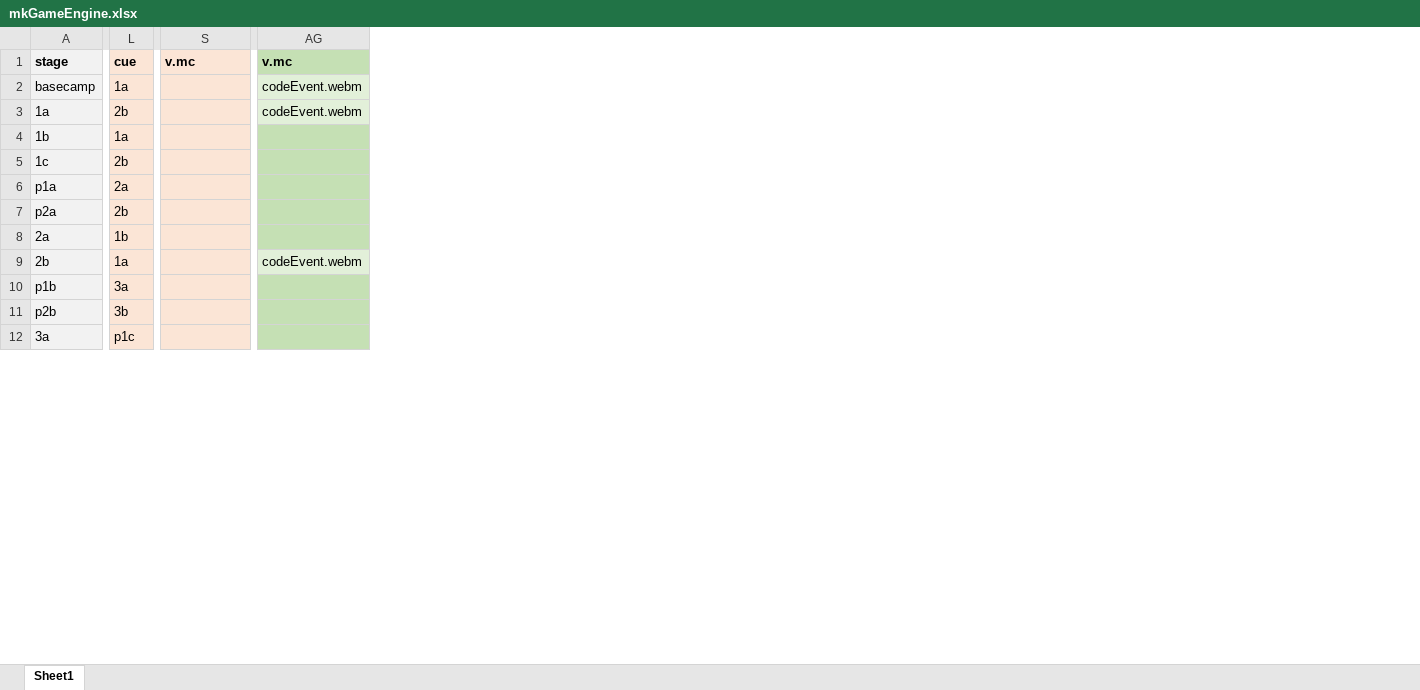
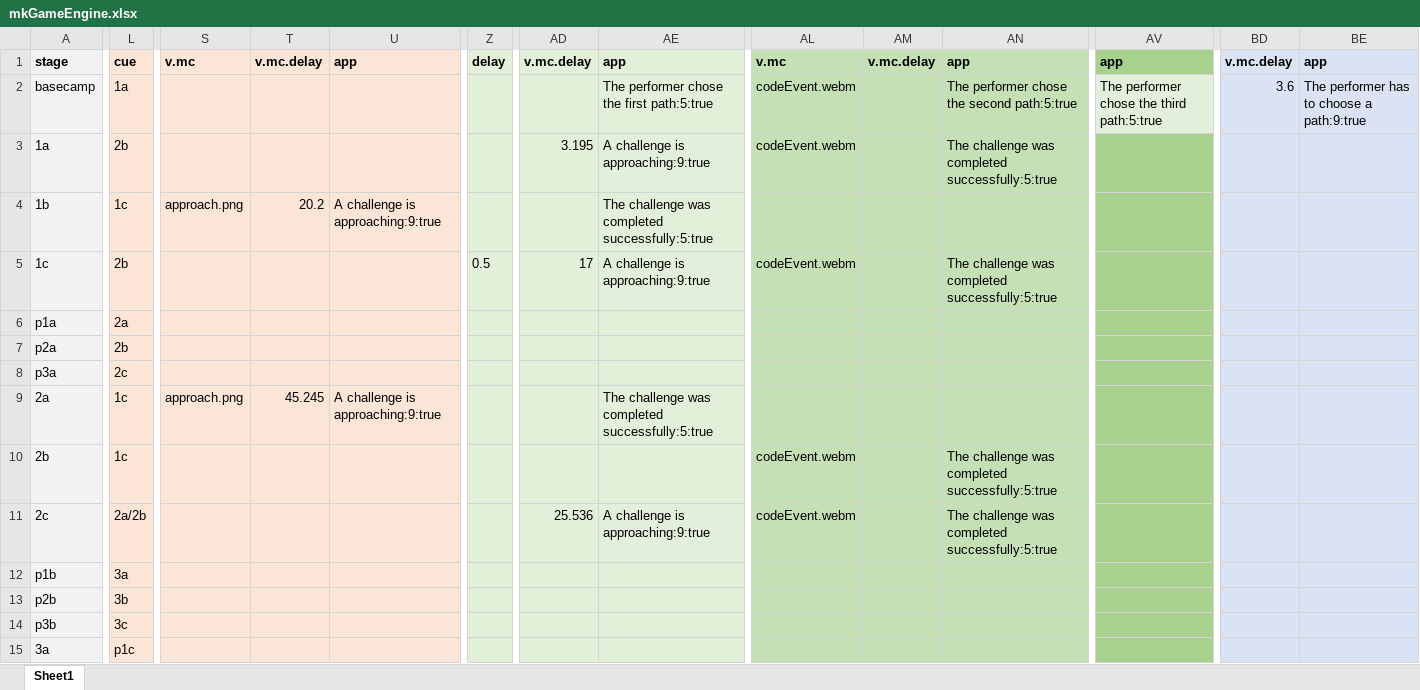
Before and after one commit to oerc-music/music-archive, an Excel workbook: archive-app/src/assets/data/mkGameEngine.xlsx, sheet Sheet1, drawn as a sheet; only a part is shown, gaps mark what is left out; values as stored, in another font and other column widths than the file's, no borders; addresses are those after the commit; rows hold the shown columns only; the diff covers the shown part only; the diff names each change by its address in the sheet, - before the commit and + after, or states it on an @@ line.

Commit message:
update for 3 paths ready for London

```diff
--- a/archive-app/src/assets/data/mkGameEngine.xlsx (sheet Sheet1)
+++ b/archive-app/src/assets/data/mkGameEngine.xlsx (sheet Sheet1)
+column T, rows 1-4: v.mc.delay |  |  | 20.2; row 9: 45.245
+column U, rows 1-4: app |  |  | A challenge is approaching:9:true; row 9: A challenge is approaching:9:true
+column Z, rows 1-5: delay |  |  |  | 0.5
+column AD, rows 1-5: v.mc.delay |  | 3.195 |  | 17
+column AE, rows 1-5: app | The performer chose the first path:5:true | A challenge is approaching:9:true | The challenge was completed successfully:5:true | A challenge is approaching:9:true; row 9: The challenge was completed successfully:5:true
+column AM, row 1: v.mc.delay
+column AN, rows 1-5: app | The performer chose the second path:5:true | The challenge was completed successfully:5:true |  | The challenge was completed successfully:5:true; row 10: The challenge was completed successfully:5:true
+column AV, rows 1-2: app | The performer chose the third path:5:true
+column BD, rows 1-2: v.mc.delay | 3.6
+column BE, rows 1-2: app | The performer has to choose a path:9:true
-AL2:AL3 fill: #E2F0D9
+AL2:AL3 fill: #C5E0B4
-L4: 1a
+L4: 1c
-S4: (empty)
+S4: approach.png
-AL5: (empty)
+AL5: codeEvent.webm
+row 8: p3a | 2c
-L9: 1b
+L9: 1c
-S9: (empty)
+S9: approach.png
-L10: 1a
+L10: 1c
-AL10 fill: #E2F0D9
+AL10 fill: #C5E0B4
+row 11: 2c | 2a/2b |  |  |  |  | 25.536 | A challenge is approaching:9:true | codeEvent.webm |  | The challenge was completed successfully:5:true
+row 14: p3b | 3c
```
Also changed, not shown: 4 added rows, 20 edited cells and cell formats elsewhere in this sheet, 12 other files.
